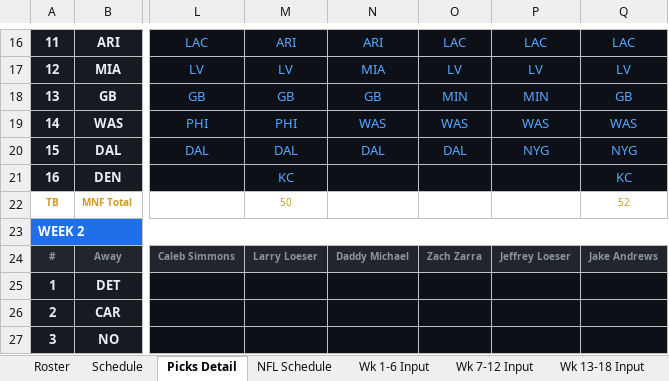
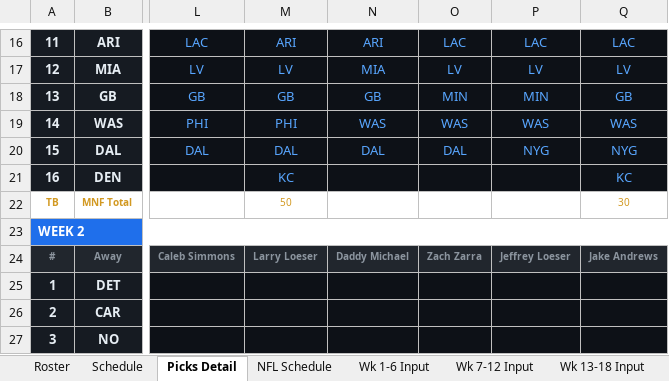
Before and after one commit to eloeser-1147/NFL-Picks-League, an Excel workbook: NFL_Picks_League_Tracker.xlsx, sheet Picks Detail, drawn as a sheet; only a part is shown, gaps mark what is left out; values as stored, in another font and other column widths than the file's, no borders; the diff names each change by its address in the sheet, - before the commit and + after, or states it on an @@ line.

Commit message:
Update NFL_Picks_League_Tracker.xlsx

```diff
--- a/NFL_Picks_League_Tracker.xlsx (sheet Picks Detail)
+++ b/NFL_Picks_League_Tracker.xlsx (sheet Picks Detail)
-Q22: 52
+Q22: 30
```
